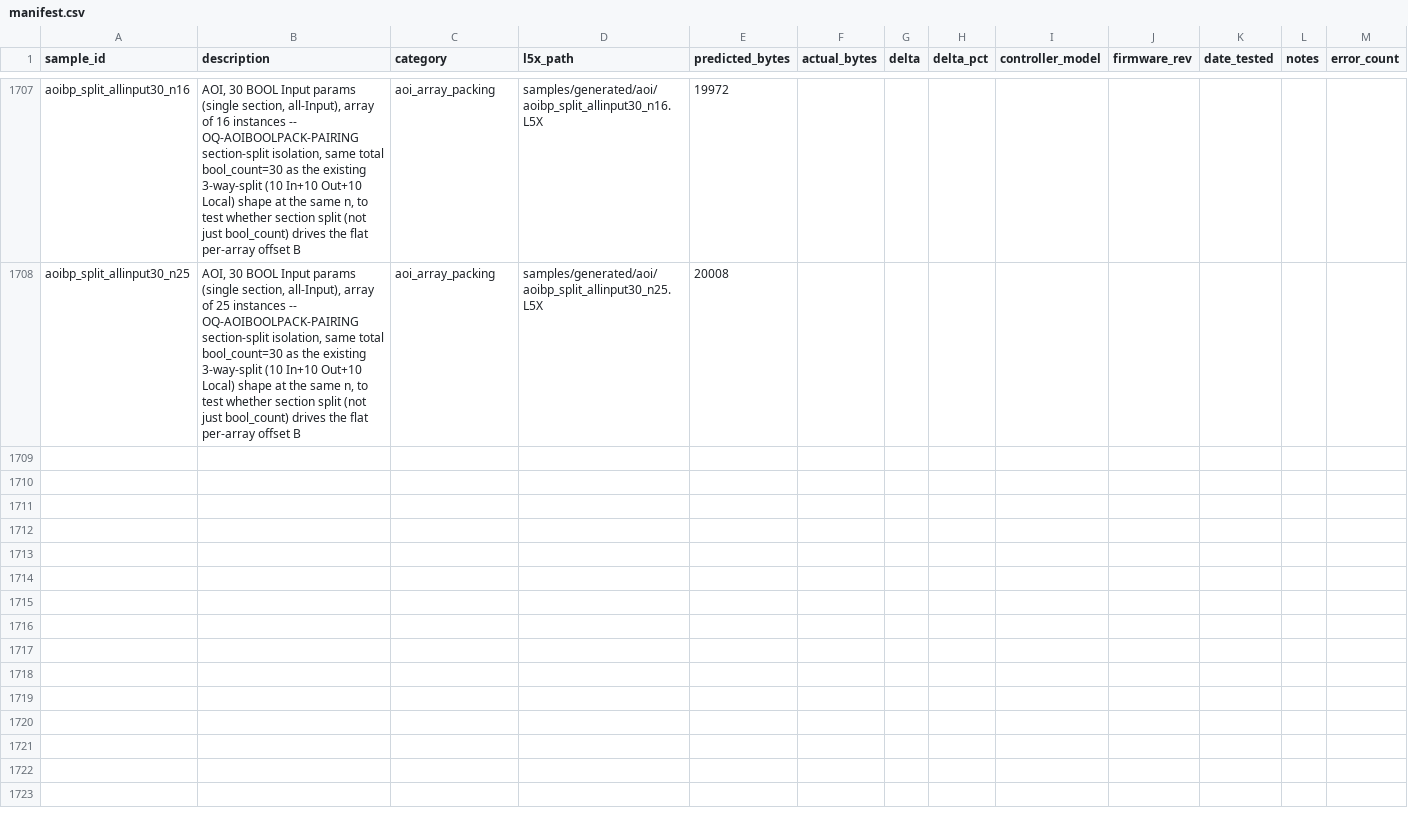
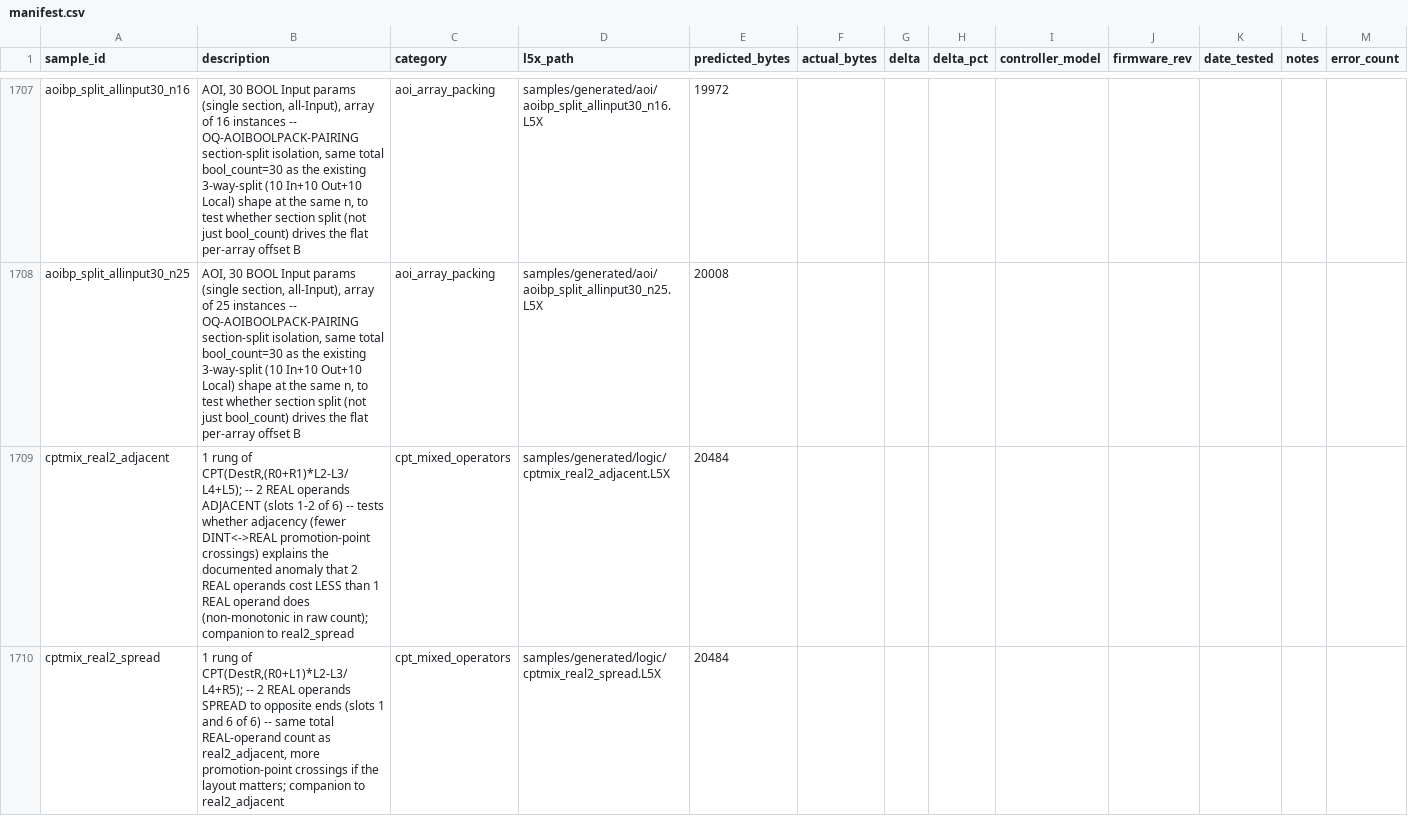
Before and after one commit to jholm90/logixMemoryMap, a CSV file: samples/manifest.csv, drawn as a sheet; only a part is shown, gaps mark what is left out; rows hold the shown columns only; the diff names each change by its address in the sheet, - before the commit and + after, or states it on an @@ line.

```diff
--- a/samples/manifest.csv
+++ b/samples/manifest.csv
+row 1709: cptmix_real2_adjacent | 1 rung of CPT(DestR,(R0+R1)*L2-L3/L4+L5); -- 2 REAL operands ADJACENT (slots 1-2 of 6) -- tests whether adjacency (fewer DINT<->REAL promotion-point crossings) explains the documented anomaly that 2 REAL operands cost LESS than 1 REAL operand does (non-monotonic in raw count); companion to real2_spread | cpt_mixed_operators | samples/generated/logic/cptmix_real2_adjacent.L5X | 20484
+row 1710: cptmix_real2_spread | 1 rung of CPT(DestR,(R0+L1)*L2-L3/L4+R5); -- 2 REAL operands SPREAD to opposite ends (slots 1 and 6 of 6) -- same total REAL-operand count as real2_adjacent, more promotion-point crossings if the layout matters; companion to real2_adjacent | cpt_mixed_operators | samples/generated/logic/cptmix_real2_spread.L5X | 20484
```
Also changed, not shown: 4 other files.
